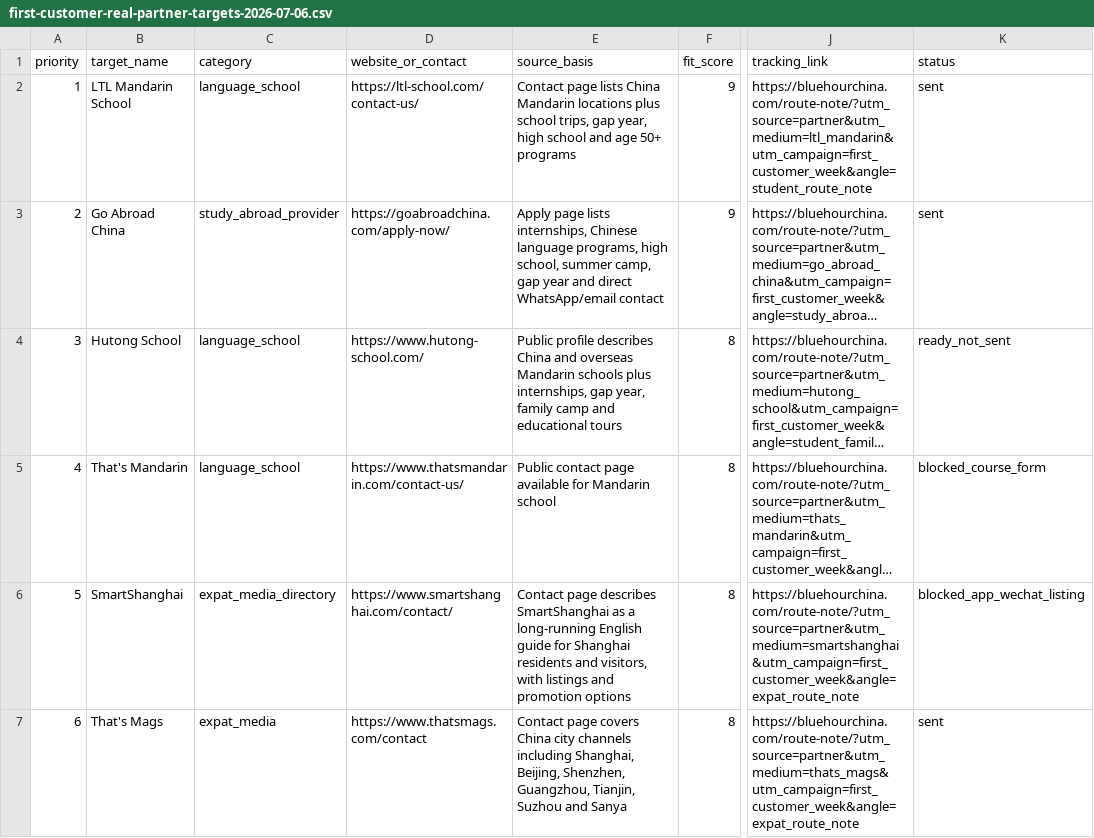
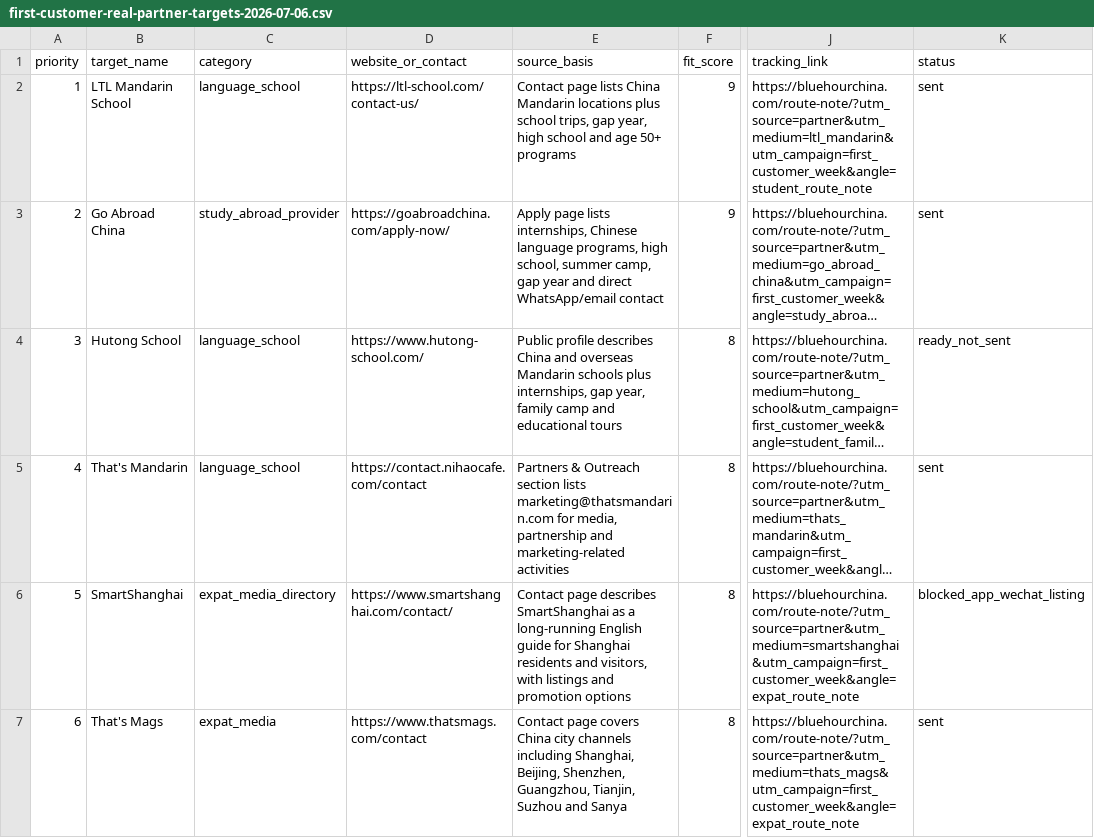
Before and after one commit to bluehourchina/bluehourchina.com, a CSV file: ops/first-customer-real-partner-targets-2026-07-06.csv, drawn as a sheet; only a part is shown, gaps mark what is left out; long unchanged cells end in …; the diff names each change by its address in the sheet, - before the commit and + after, or states it on an @@ line.

```diff
--- a/ops/first-customer-real-partner-targets-2026-07-06.csv
+++ b/ops/first-customer-real-partner-targets-2026-07-06.csv
-D5 (website_or_contact): https://www.thatsmandarin.com/contact-us/
+D5 (website_or_contact): https://contact.nihaocafe.com/contact
-E5 (source_basis): Public contact page available for Mandarin school
+E5 (source_basis): Partners & Outreach section lists marketing@thatsmandarin.com for media, partnership and marketing-related activities
-K5 (status): blocked_course_form
+K5 (status): sent
```
Also changed, not shown: ops/first-customer-execution-log-2026-07-06.csv, ops/first-customer-partner-send-packet-2026-07-06.csv, 4 other files.
